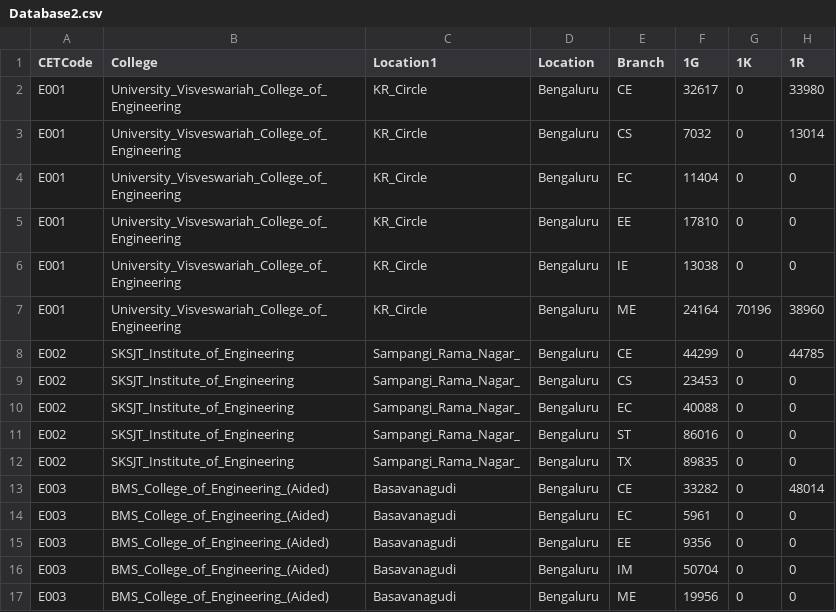
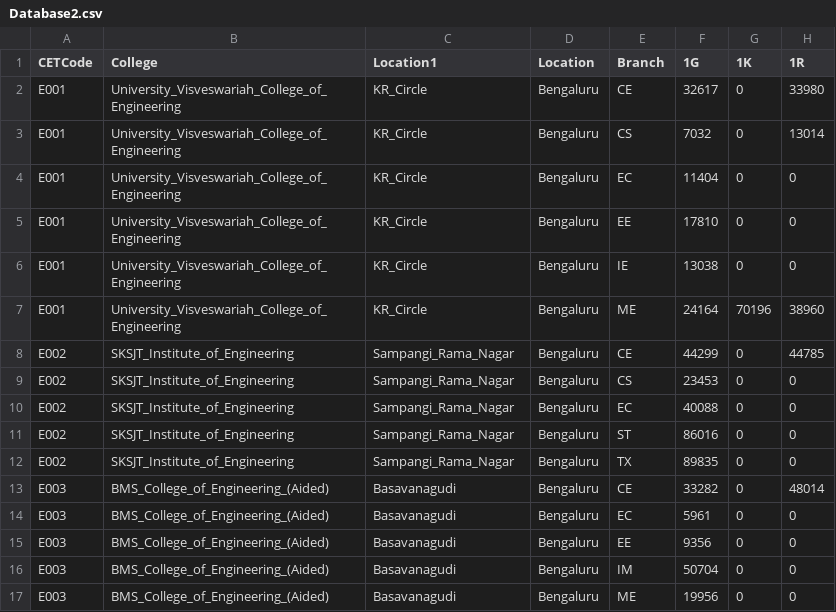
Before and after one commit to VishnuSastryHK/KCETCollegePredictorProject, a CSV file: Database2.csv, drawn as a sheet; only a part is shown; the diff names each change by its address in the sheet, - before the commit and + after, or states it on an @@ line.

Commit message:
Update Database2.csv

```diff
--- a/Database2.csv
+++ b/Database2.csv
-C8:C12 (Location1): Sampangi_Rama_Nagar_
+C8:C12 (Location1): Sampangi_Rama_Nagar
```
